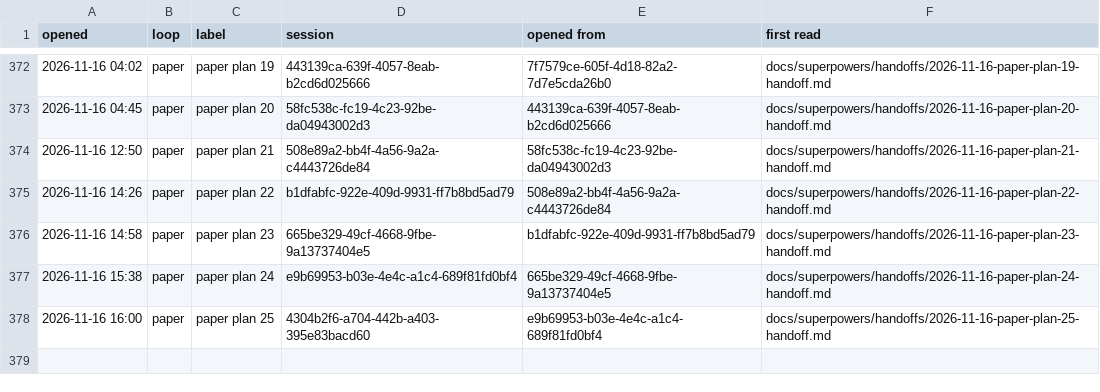
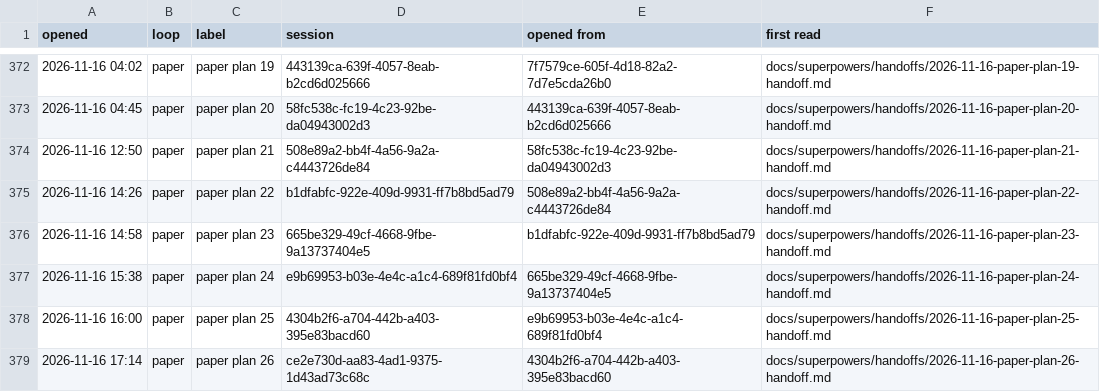
Before and after one commit to AugustOxQ/CoSiR, a TSV file: docs/superpowers/handoffs/chats.tsv, drawn as a sheet; only a part is shown, gaps mark what is left out.

```diff
--- a/docs/superpowers/handoffs/chats.tsv
+++ b/docs/superpowers/handoffs/chats.tsv
@@ -378 +378,2 @@ opened	loop	label	session	opened from	first read
 2026-11-16 16:00	paper	paper plan 25	4304b2f6-a704-442b-a403-395e83bacd60	e9b69953-b03e-4e4c-a1c4-689f81fd0bf4	docs/superpowers/handoffs/2026-11-16-paper-plan-25-handoff.md
+2026-11-16 17:14	paper	paper plan 26	ce2e730d-aa83-4ad1-9375-1d43ad73c68c	4304b2f6-a704-442b-a403-395e83bacd60	docs/superpowers/handoffs/2026-11-16-paper-plan-26-handoff.md
```
Also changed, not shown: 1 other file.
